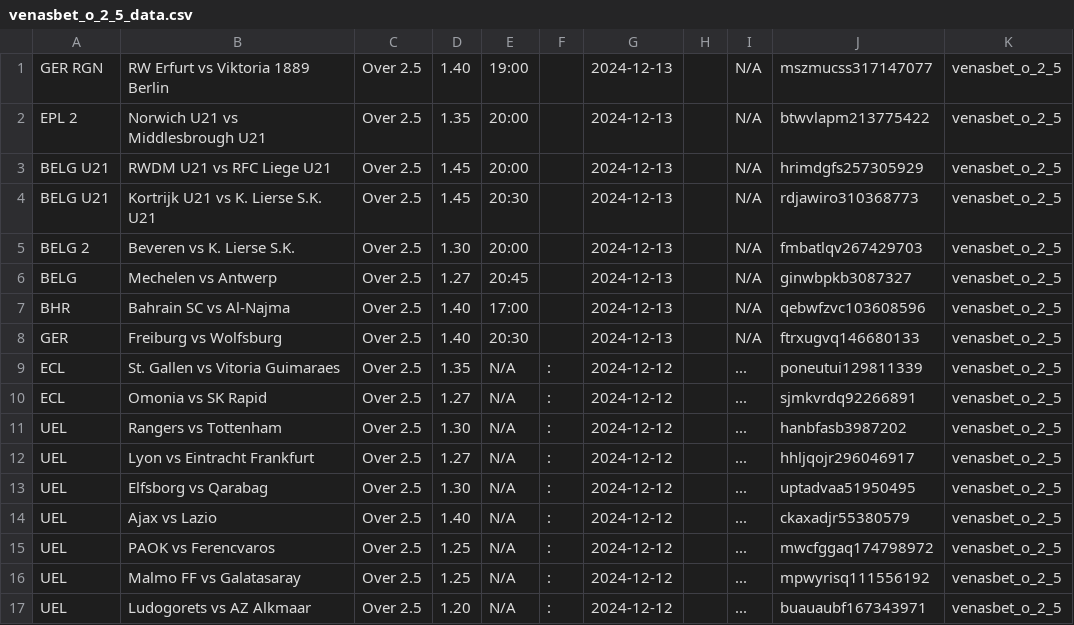
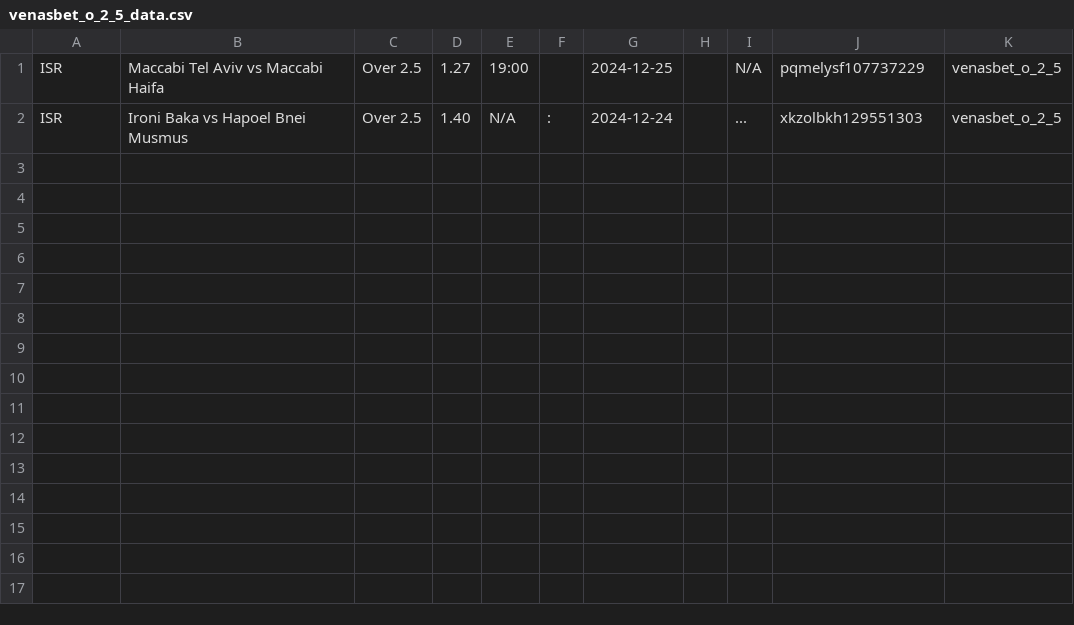
Before and after one commit to tecpg/delay_kbt_bot, a CSV file: csv_files/venasbet_o_2_5_data.csv, drawn as a sheet.

```diff
--- a/csv_files/venasbet_o_2_5_data.csv
+++ b/csv_files/venasbet_o_2_5_data.csv
@@ -1,17 +1,2 @@
-GER RGN,RW Erfurt vs Viktoria 1889 Berlin,Over 2.5,1.40,19:00,,2024-12-13,,N/A,mszmucss317147077,venasbet_o_2_5
-EPL 2,Norwich U21 vs Middlesbrough U21,Over 2.5,1.35,20:00,,2024-12-13,,N/A,btwvlapm213775422,venasbet_o_2_5
-BELG U21,RWDM U21 vs RFC Liege U21,Over 2.5,1.45,20:00,,2024-12-13,,N/A,hrimdgfs257305929,venasbet_o_2_5
-BELG U21,Kortrijk U21 vs K. Lierse S.K. U21,Over 2.5,1.45,20:30,,2024-12-13,,N/A,rdjawiro310368773,venasbet_o_2_5
-BELG 2,Beveren vs K. Lierse S.K.,Over 2.5,1.30,20:00,,2024-12-13,,N/A,fmbatlqv267429703,venasbet_o_2_5
-BELG,Mechelen vs Antwerp,Over 2.5,1.27,20:45,,2024-12-13,,N/A,ginwbpkb3087327,venasbet_o_2_5
-BHR,Bahrain SC vs Al-Najma,Over 2.5,1.40,17:00,,2024-12-13,,N/A,qebwfzvc103608596,venasbet_o_2_5
-GER,Freiburg vs Wolfsburg,Over 2.5,1.40,20:30,,2024-12-13,,N/A,ftrxugvq146680133,venasbet_o_2_5
-ECL,St. Gallen vs Vitoria Guimaraes,Over 2.5,1.35,N/A,:,2024-12-12,,...,poneutui129811339,venasbet_o_2_5
-ECL,Omonia vs SK Rapid,Over 2.5,1.27,N/A,:,2024-12-12,,...,sjmkvrdq92266891,venasbet_o_2_5
-UEL,Rangers vs Tottenham,Over 2.5,1.30,N/A,:,2024-12-12,,...,hanbfasb3987202,venasbet_o_2_5
-UEL,Lyon vs Eintracht Frankfurt,Over 2.5,1.27,N/A,:,2024-12-12,,...,hhljqojr296046917,venasbet_o_2_5
-UEL,Elfsborg vs Qarabag,Over 2.5,1.30,N/A,:,2024-12-12,,...,uptadvaa51950495,venasbet_o_2_5
-UEL,Ajax vs Lazio,Over 2.5,1.40,N/A,:,2024-12-12,,...,ckaxadjr55380579,venasbet_o_2_5
-UEL,PAOK vs Ferencvaros,Over 2.5,1.25,N/A,:,2024-12-12,,...,mwcfggaq174798972,venasbet_o_2_5
-UEL,Malmo FF vs Galatasaray,Over 2.5,1.25,N/A,:,2024-12-12,,...,mpwyrisq111556192,venasbet_o_2_5
-UEL,Ludogorets vs AZ Alkmaar,Over 2.5,1.20,N/A,:,2024-12-12,,...,buauaubf167343971,venasbet_o_2_5
+ISR,Maccabi Tel Aviv vs Maccabi Haifa,Over 2.5,1.27,19:00,,2024-12-25,,N/A,pqmelysf107737229,venasbet_o_2_5
+ISR,Ironi Baka vs Hapoel Bnei Musmus,Over 2.5,1.40,N/A,:,2024-12-24,,...,xkzolbkh129551303,venasbet_o_2_5
```
Also changed, not shown: csv_files/oddslot_data.csv, csv_files/safe_bet.csv, 15 other files.
